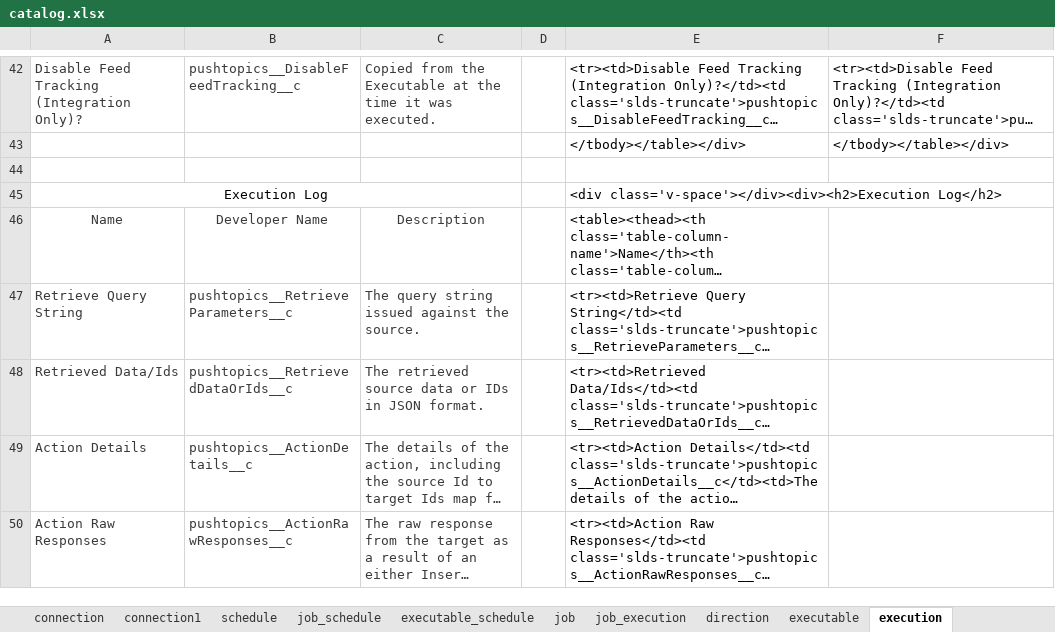
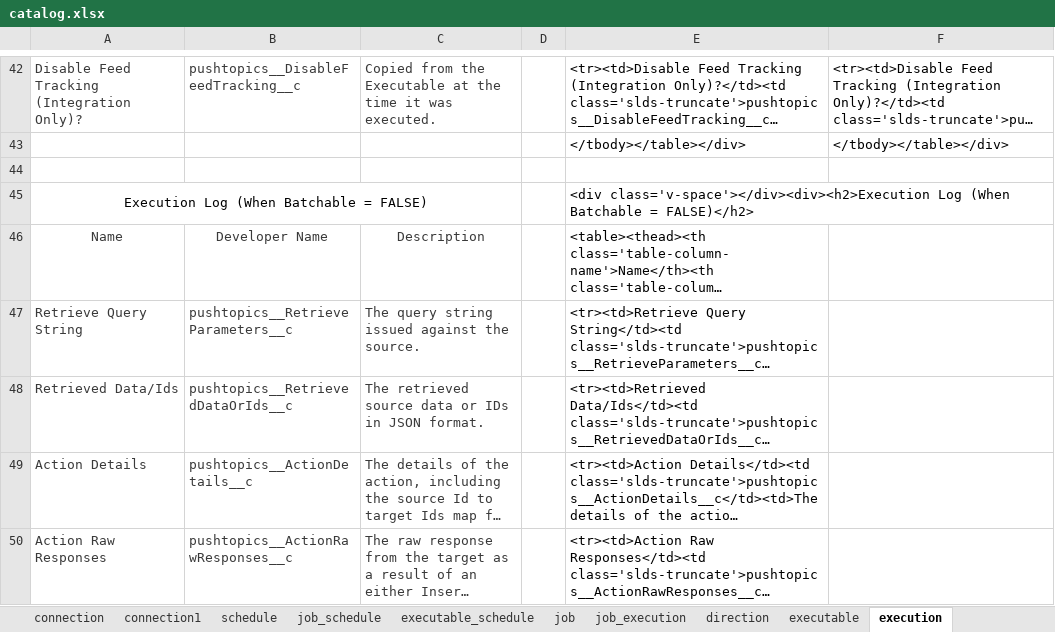
Before and after one commit to data-sync-pro/user-manual, an Excel workbook: catalog.xlsx, sheet execution, drawn as a sheet; only a part is shown, gaps mark what is left out; long unchanged cells end in …; values as stored, in another font and other column widths than the file's, no borders; removed rows and columns are numbered as before the commit, all else as after; the diff names each change by its address in the sheet, - before the commit and + after, or states it on an @@ line.

```diff
--- a/catalog.xlsx (sheet execution)
+++ b/catalog.xlsx (sheet execution)
-row 45: Execution Log |  |  |  | <div class='v-space'></div><div><h2>Execution Log</h2>
+row 45: Execution Log (When Batchable = FALSE) |  |  |  | <div class='v-space'></div><div><h2>Execution Log (When Batchable = FALSE)</h2>
```
Also changed, not shown: 2 other files.
